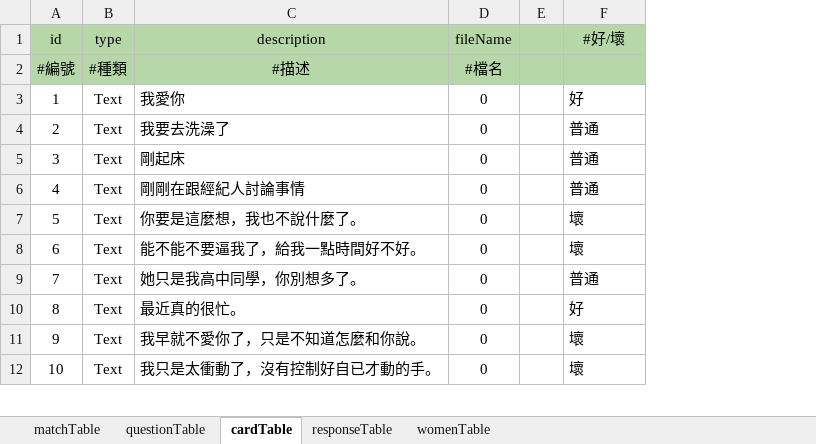
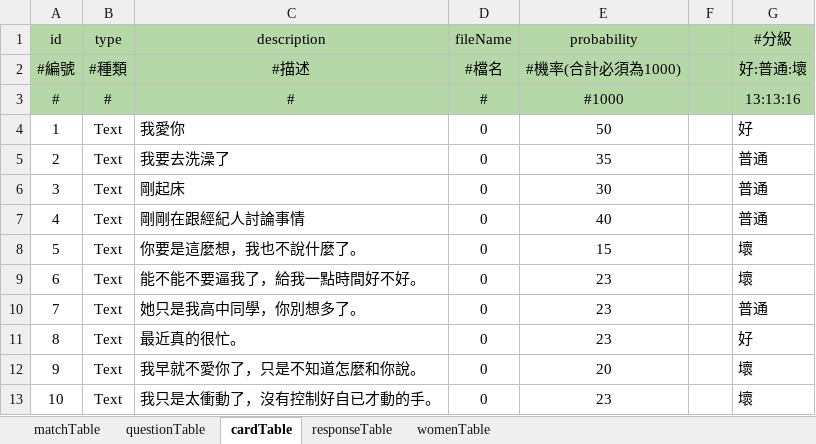
Before and after one commit to BunnyGameTW/TimeMaster, an Excel workbook: Assets/ExcelImporter/Excels/KGJExcel.xlsx, sheet cardTable, drawn as a sheet; only a part is shown; values as stored, in another font and other column widths than the file's, no borders; charts and pictures and conditional formats not drawn; addresses are those after the commit; the diff names each change by its address in the sheet, - before the commit and + after, or states it on an @@ line.

Commit message:
add card probability

```diff
--- a/Assets/ExcelImporter/Excels/KGJExcel.xlsx (sheet cardTable)
+++ b/Assets/ExcelImporter/Excels/KGJExcel.xlsx (sheet cardTable)
+column E (probability), row 2: #機率(合計必須為1000); rows 4-13: 50 | 35 | 30 | 40 | 15 | 23 | 23 | 23 | 20 | 23
-G1: #好/壞
+G1: #分級
-G2 (#分級): (empty)
+G2 (#分級): 好:普通:壞
+row 3: # | # | # | # | #1000 |  | 13:13:16
```
Also changed, not shown: sheet questionTable, sheet womenTable, sheet responseTable, sheet matchTable, 7 other files.
